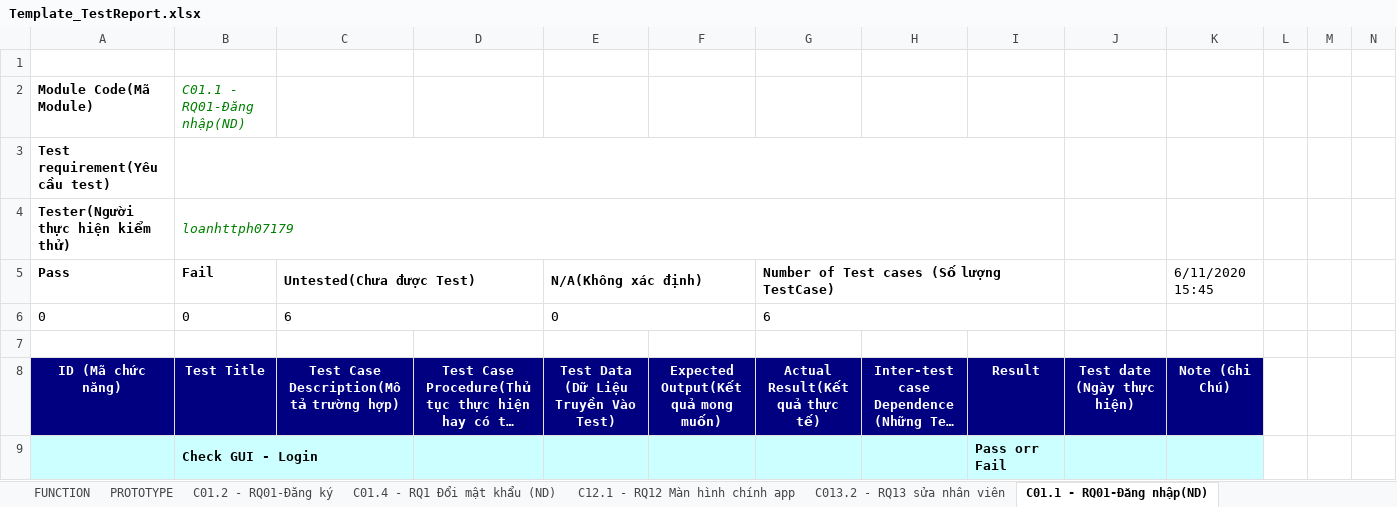
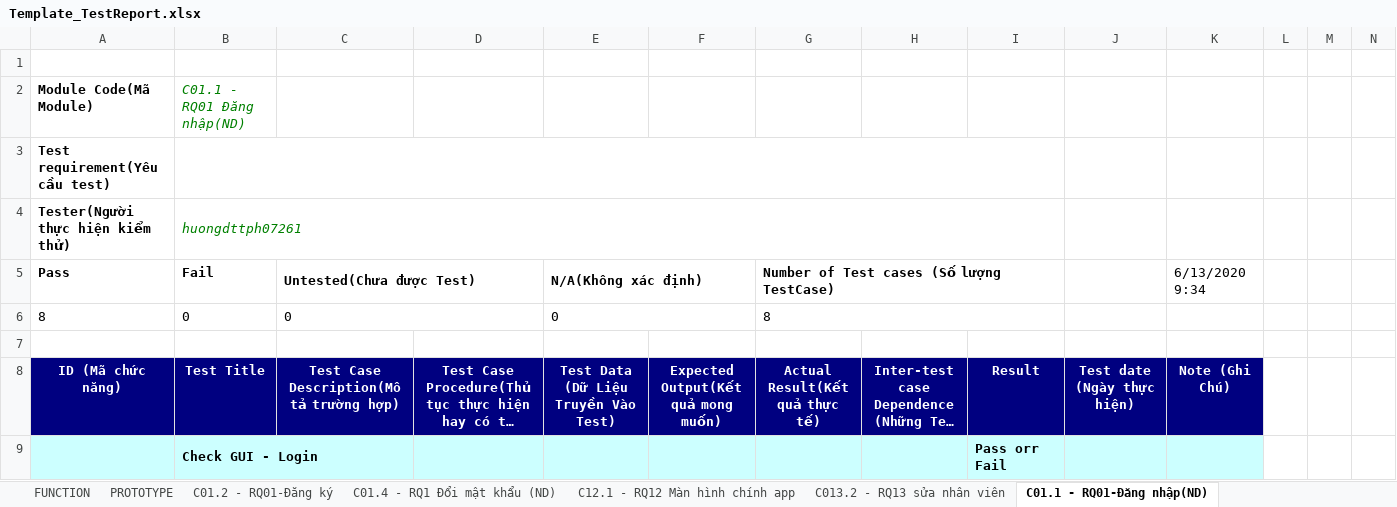
Before and after one commit to NguyenThanhNam2710/NHOM-5-PT14351-MOB-Agile-MOB104-Sever, an Excel workbook: Tester/Template_TestReport.xlsx, sheet C01.1 - RQ01-Đăng nhập(ND), drawn as a sheet; only a part is shown; long unchanged cells end in …; values as stored, in another font and other column widths than the file's, no borders; removed rows and columns are numbered as before the commit, all else as after; rows hold the shown columns only; the diff covers the shown part only; the diff names each change by its address in the sheet, - before the commit and + after, or states it on an @@ line.

```diff
--- a/Tester/Template_TestReport.xlsx (sheet C01.1 - RQ01-Đăng nhập(ND))
+++ b/Tester/Template_TestReport.xlsx (sheet C01.1 - RQ01-Đăng nhập(ND))
-B2 (Fail): C01.1 - RQ01-Đăng nhập(ND)
+B2 (Fail): C01.1 - RQ01 Đăng nhập(ND)
-B4 (Fail): loanhttph07179
+B4 (Fail): huongdttph07261
-K5: 6/11/2020 15:45
+K5: 6/13/2020 9:34
-row 6: 0 | 0 | 6 |  | 0 |  | 6
+row 6: 8 | 0 | 0 |  | 0 |  | 8
```
Also changed, not shown: 29 edited cells elsewhere in this sheet, sheet C01.2 - RQ01-Đăng ký, sheet C013.2 - RQ13 sửa nhân viên, sheet C01.4 - RQ1 Đổi mật khẩu (ND), sheet C12.1 - RQ12 Màn hình chính app, sheet C013.1 - RQ13 Thêm nhân viên, sheet Cover (Tổng quan), 4 more sheets, charts or pictures, Tester/Template_Testdesign.xlsx.
